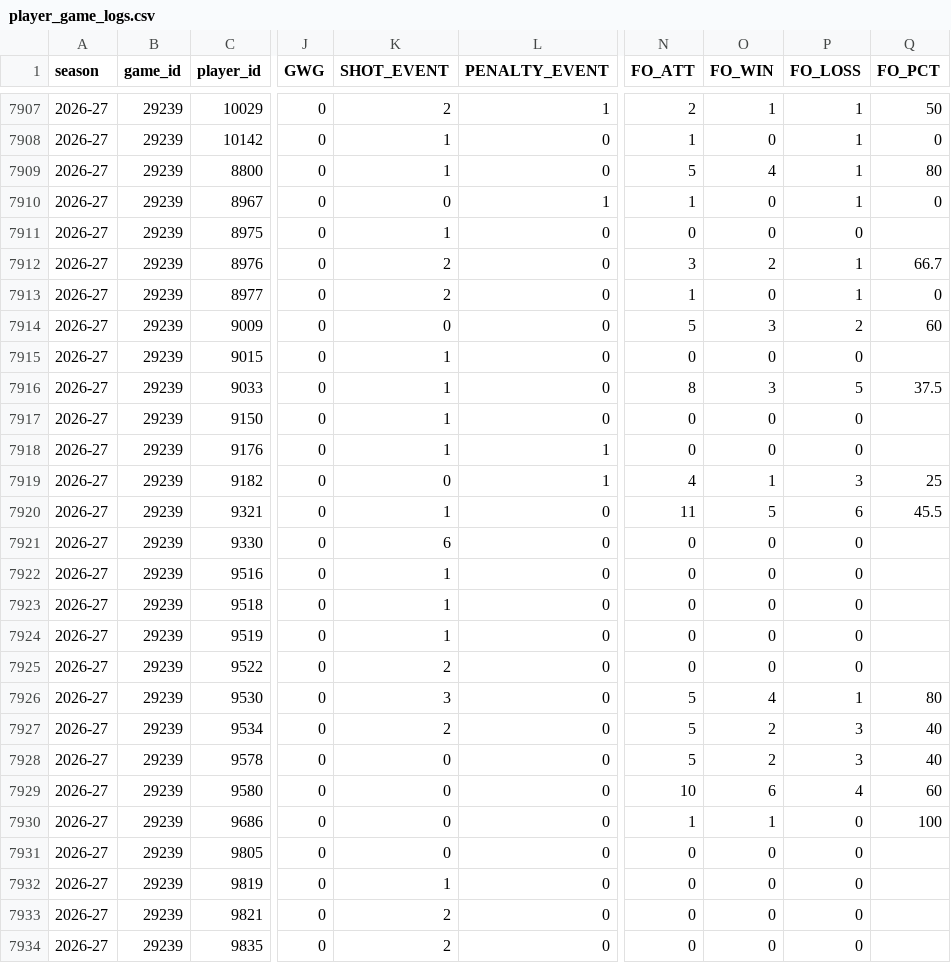
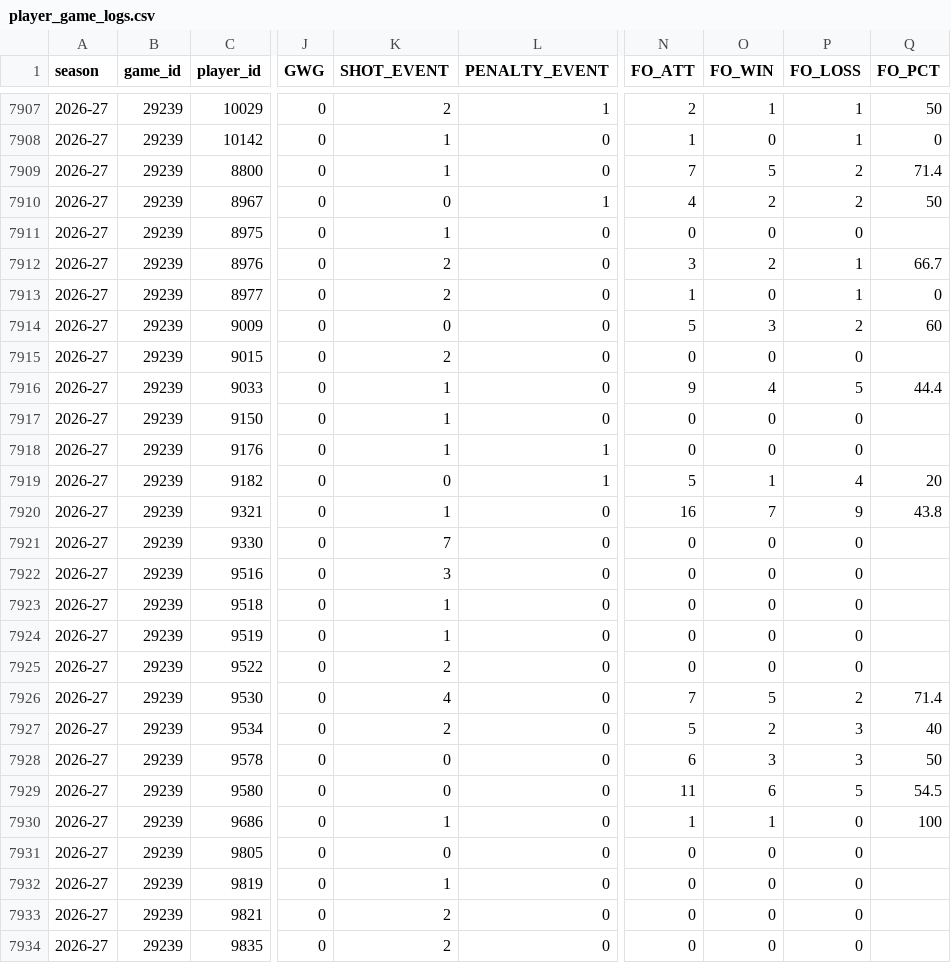
Before and after one commit to NoahCornish/IceIndex, a CSV file: data/games/2026-27/player_game_logs.csv, drawn as a sheet; only a part is shown, gaps mark what is left out; the diff covers the shown part only; the diff names each change by its address in the sheet, - before the commit and + after, or states it on an @@ line.

```diff
--- a/data/games/2026-27/player_game_logs.csv
+++ b/data/games/2026-27/player_game_logs.csv
-N7909 (FO_ATT): 5
+N7909 (FO_ATT): 7
-O7909 (FO_WIN): 4
+O7909 (FO_WIN): 5
-P7909:P7910 (FO_LOSS): 1
+P7909:P7910 (FO_LOSS): 2
-Q7909 (FO_PCT): 80
+Q7909 (FO_PCT): 71.4
-N7910 (FO_ATT): 1
+N7910 (FO_ATT): 4
-O7910 (FO_WIN): 0
+O7910 (FO_WIN): 2
-Q7910 (FO_PCT): 0
+Q7910 (FO_PCT): 50
-K7915 (SHOT_EVENT): 1
+K7915 (SHOT_EVENT): 2
-N7916 (FO_ATT): 8
+N7916 (FO_ATT): 9
-O7916 (FO_WIN): 3
+O7916 (FO_WIN): 4
-Q7916 (FO_PCT): 37.5
+Q7916 (FO_PCT): 44.4
-N7919 (FO_ATT): 4
+N7919 (FO_ATT): 5
-P7919 (FO_LOSS): 3
+P7919 (FO_LOSS): 4
-Q7919 (FO_PCT): 25
+Q7919 (FO_PCT): 20
-N7920 (FO_ATT): 11
+N7920 (FO_ATT): 16
-O7920 (FO_WIN): 5
+O7920 (FO_WIN): 7
-P7920 (FO_LOSS): 6
+P7920 (FO_LOSS): 9
-Q7920 (FO_PCT): 45.5
+Q7920 (FO_PCT): 43.8
-K7921 (SHOT_EVENT): 6
+K7921 (SHOT_EVENT): 7
-K7922 (SHOT_EVENT): 1
+K7922 (SHOT_EVENT): 3
-K7926 (SHOT_EVENT): 3
+K7926 (SHOT_EVENT): 4
-N7926 (FO_ATT): 5
+N7926 (FO_ATT): 7
-O7926 (FO_WIN): 4
+O7926 (FO_WIN): 5
-P7926 (FO_LOSS): 1
+P7926 (FO_LOSS): 2
-Q7926 (FO_PCT): 80
+Q7926 (FO_PCT): 71.4
-N7928 (FO_ATT): 5
+N7928 (FO_ATT): 6
-O7928 (FO_WIN): 2
+O7928 (FO_WIN): 3
-Q7928 (FO_PCT): 40
+Q7928 (FO_PCT): 50
-N7929 (FO_ATT): 10
+N7929 (FO_ATT): 11
-P7929 (FO_LOSS): 4
+P7929 (FO_LOSS): 5
-Q7929 (FO_PCT): 60
+Q7929 (FO_PCT): 54.5
-K7930 (SHOT_EVENT): 0
+K7930 (SHOT_EVENT): 1
```
Also changed, not shown: 6 added rows and 63 edited cells elsewhere in this file, data/games/2026-27/official_goal_on_ice.csv, data/games/2026-27/official_penalties.csv, 24 other files.
